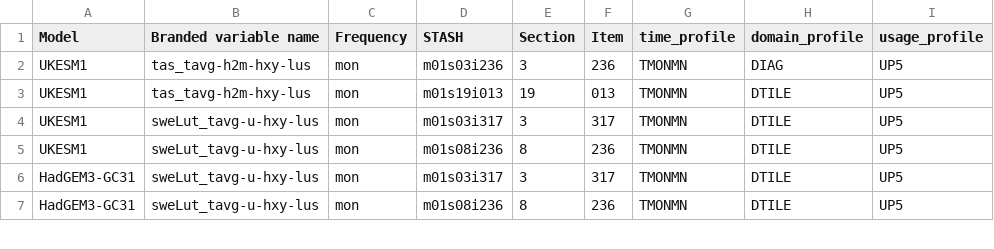
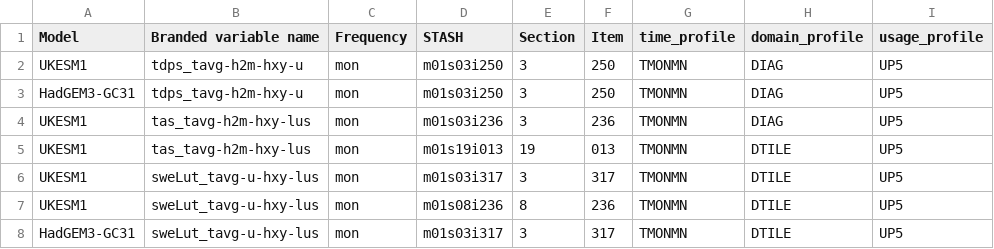
Before and after one commit to mo-gill/CDDS-CMIP7-mappings, a CSV file: data/stash.csv, drawn as a sheet; only a part is shown; the shorter side is filled out with more unchanged rows.

```diff
--- a/data/stash.csv
+++ b/data/stash.csv
@@ -1,2 +1,4 @@
 Model,Branded variable name,Frequency,STASH,Section,Item,time_profile,domain_profile,usage_profile
+UKESM1,tdps_tavg-h2m-hxy-u,mon,m01s03i250,3,250,TMONMN,DIAG,UP5
+HadGEM3-GC31,tdps_tavg-h2m-hxy-u,mon,m01s03i250,3,250,TMONMN,DIAG,UP5
 UKESM1,tas_tavg-h2m-hxy-lus,mon,m01s03i236,3,236,TMONMN,DIAG,UP5
```
Also changed, not shown: data/mappings.csv, 1 other file.
